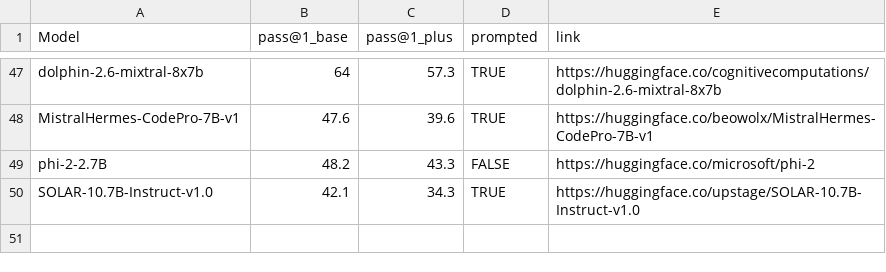
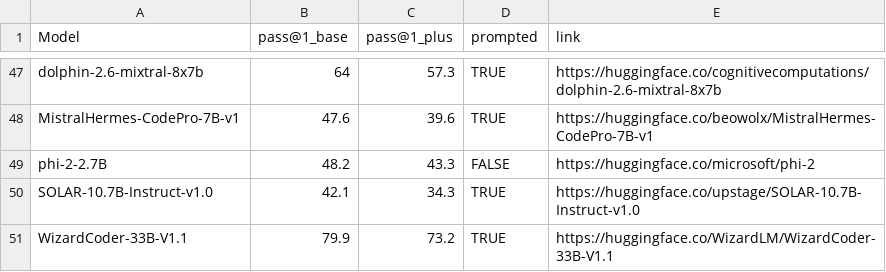
Before and after one commit to evalplus/evalplus.github.io, a CSV file: humaneval.csv, drawn as a sheet; only a part is shown, gaps mark what is left out; the diff names each change by its address in the sheet, - before the commit and + after, or states it on an @@ line.

Commit message:
update WizardCoder-33B-V1.1

```diff
--- a/humaneval.csv
+++ b/humaneval.csv
+row 51: WizardCoder-33B-V1.1 | 79.9 | 73.2 | TRUE | https://huggingface.co/WizardLM/WizardCoder-33B-V1.1
```
Also changed, not shown: mbpp.csv.
